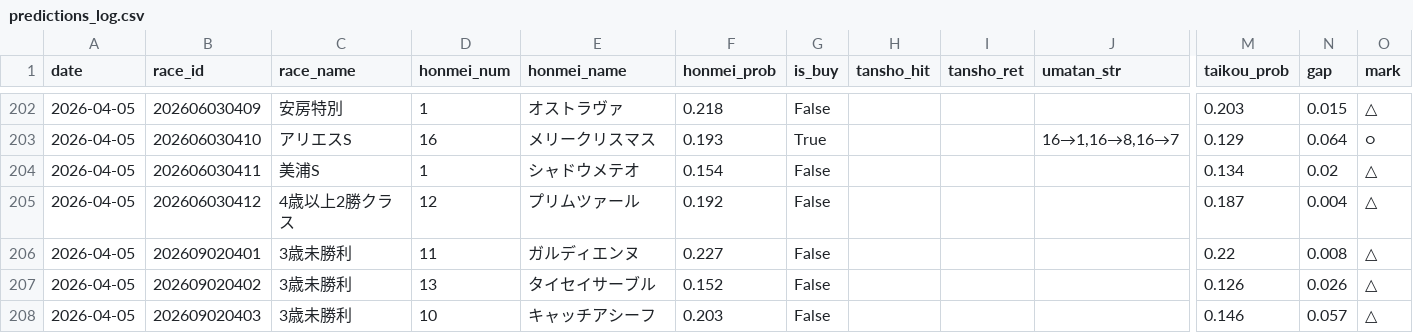
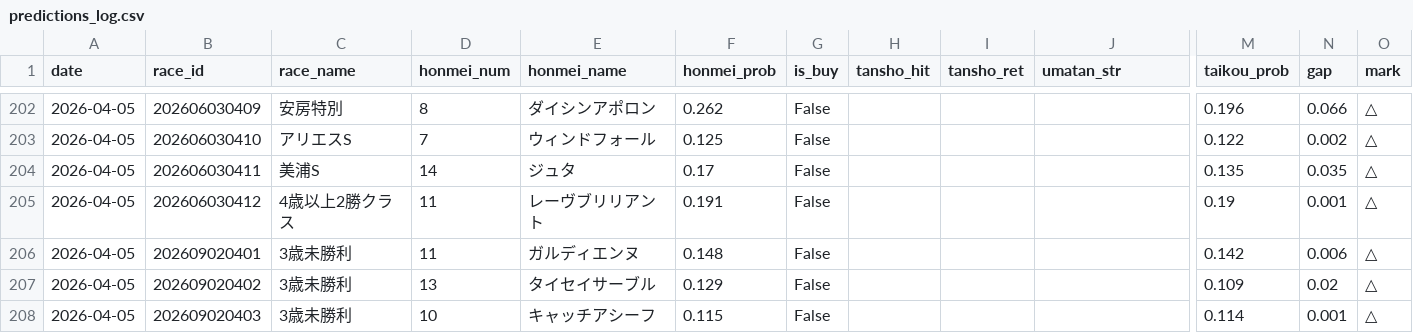
Before and after one commit to gaassy33-ai/Keiba_ai_predection, a CSV file: docs/predictions_log.csv, drawn as a sheet; only a part is shown, gaps mark what is left out; the diff covers the shown part only; the diff names each change by its address in the sheet, - before the commit and + after, or states it on an @@ line.

```diff
--- a/docs/predictions_log.csv
+++ b/docs/predictions_log.csv
-D202 (honmei_num): 1
+D202 (honmei_num): 8
-E202 (honmei_name): オストラヴァ
+E202 (honmei_name): ダイシンアポロン
-F202 (honmei_prob): 0.218
+F202 (honmei_prob): 0.262
-M202 (taikou_prob): 0.203
+M202 (taikou_prob): 0.196
-N202 (gap): 0.015
+N202 (gap): 0.066
-D203 (honmei_num): 16
+D203 (honmei_num): 7
-E203 (honmei_name): メリークリスマス
+E203 (honmei_name): ウィンドフォール
-F203 (honmei_prob): 0.193
+F203 (honmei_prob): 0.125
-G203 (is_buy): True
+G203 (is_buy): False
-J203 (umatan_str): 16→1,16→8,16→7
+J203 (umatan_str): (empty)
-M203 (taikou_prob): 0.129
+M203 (taikou_prob): 0.122
-N203 (gap): 0.064
+N203 (gap): 0.002
-O203 (mark): ○
+O203 (mark): △
-D204 (honmei_num): 1
+D204 (honmei_num): 14
-E204 (honmei_name): シャドウメテオ
+E204 (honmei_name): ジュタ
-F204 (honmei_prob): 0.154
+F204 (honmei_prob): 0.17
-M204 (taikou_prob): 0.134
+M204 (taikou_prob): 0.135
-N204 (gap): 0.02
+N204 (gap): 0.035
-D205 (honmei_num): 12
+D205 (honmei_num): 11
-E205 (honmei_name): プリムツァール
+E205 (honmei_name): レーヴブリリアント
-F205 (honmei_prob): 0.192
+F205 (honmei_prob): 0.191
-M205 (taikou_prob): 0.187
+M205 (taikou_prob): 0.19
-N205 (gap): 0.004
+N205 (gap): 0.001
-F206 (honmei_prob): 0.227
+F206 (honmei_prob): 0.148
-M206 (taikou_prob): 0.22
+M206 (taikou_prob): 0.142
-N206 (gap): 0.008
+N206 (gap): 0.006
-F207 (honmei_prob): 0.152
+F207 (honmei_prob): 0.129
-M207 (taikou_prob): 0.126
+M207 (taikou_prob): 0.109
-N207 (gap): 0.026
+N207 (gap): 0.02
-F208 (honmei_prob): 0.203
+F208 (honmei_prob): 0.115
-M208 (taikou_prob): 0.146
+M208 (taikou_prob): 0.114
-N208 (gap): 0.057
+N208 (gap): 0.001
```
Also changed, not shown: 76 edited cells elsewhere in this file, 1 other file.
